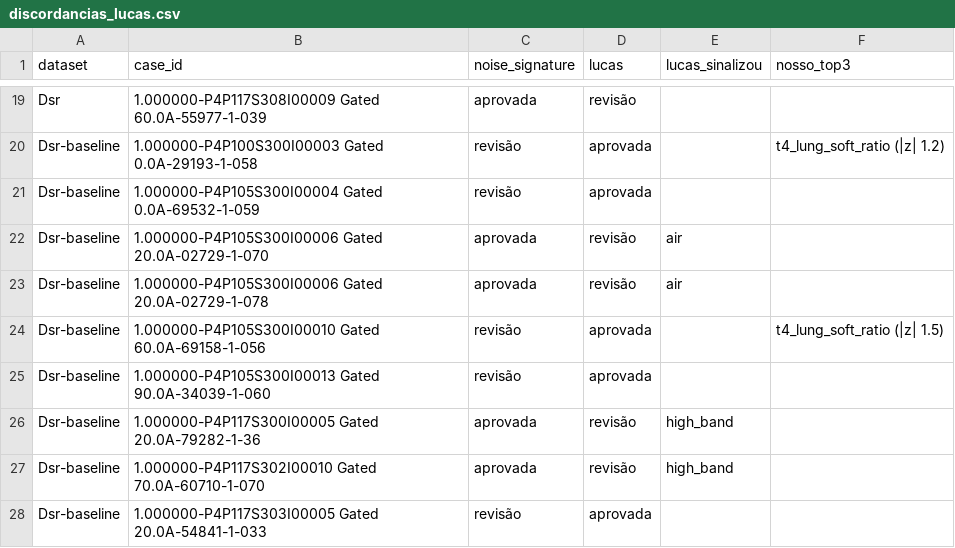
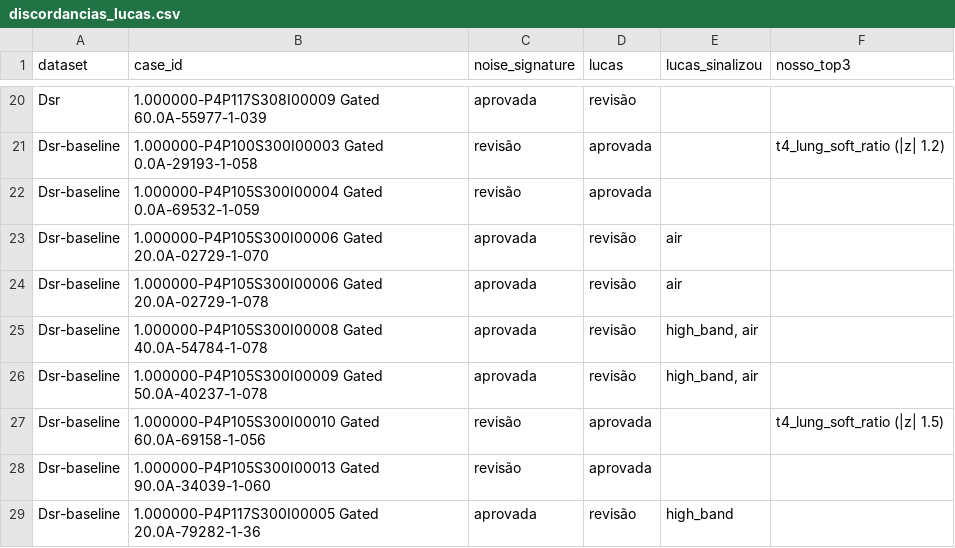
Before and after one commit to matheuscbrito/synthetic-lung-ct-evaluation, a CSV file: resultados/ruido_datasets/discordancias_lucas.csv, drawn as a sheet; only a part is shown, gaps mark what is left out; the shorter side is filled out with more unchanged rows; the diff covers the shown part only; the diff names each change by its address in the sheet, - before the commit and + after, or states it on an @@ line.

```diff
--- a/resultados/ruido_datasets/discordancias_lucas.csv
+++ b/resultados/ruido_datasets/discordancias_lucas.csv
+row 25: Dsr-baseline | 1.000000-P4P105S300I00008 Gated 40.0A-54784-1-078 | aprovada | revisão | high_band, air
+row 26: Dsr-baseline | 1.000000-P4P105S300I00009 Gated 50.0A-40237-1-078 | aprovada | revisão | high_band, air
```
Also changed, not shown: 4 added rows and 13 edited cells elsewhere in this file, resultados/ruido_datasets/z_por_metrica.csv, resultados/ruido_ortogonalidade/metricas_reais.csv, 57 other files.
